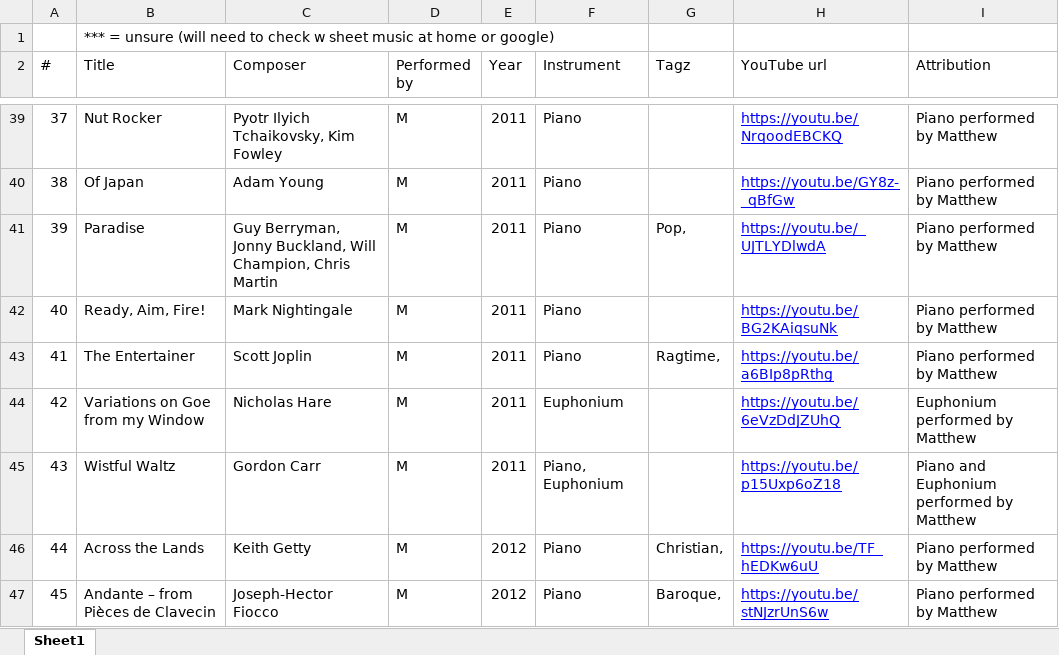
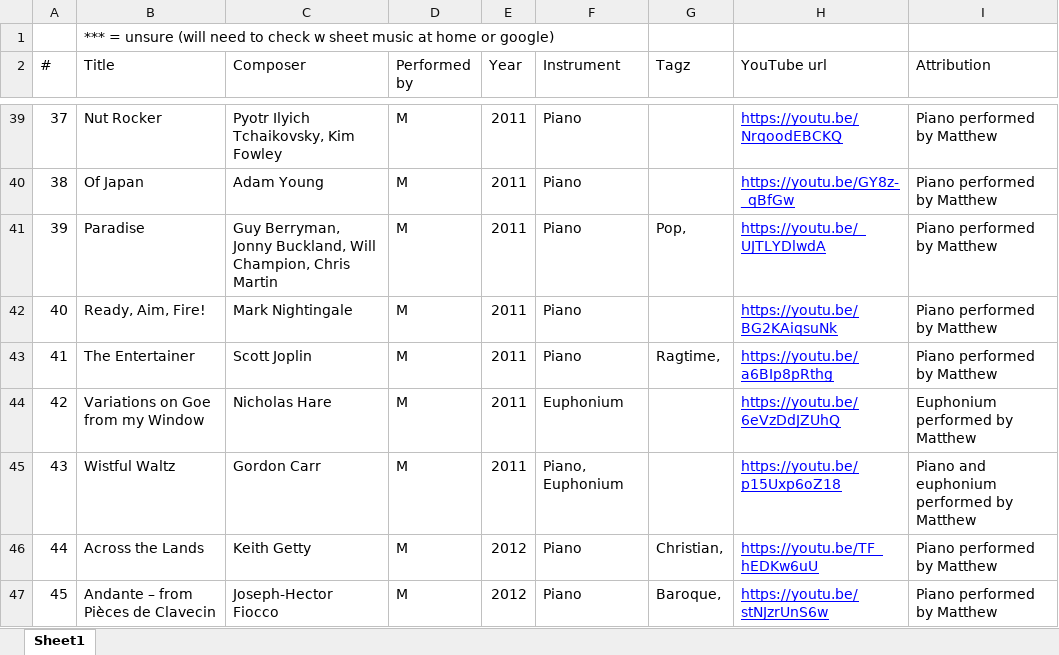
Before and after one commit to lawcollection/lawcollection.github.io, an Excel workbook: videos/Website videos.xlsx, sheet Sheet1, drawn as a sheet; only a part is shown, gaps mark what is left out; values as stored, in another font and other column widths than the file's, no borders; charts and pictures not drawn; the diff covers the shown part only; the diff names each change by its address in the sheet, - before the commit and + after, or states it on an @@ line.

```diff
--- a/videos/Website videos.xlsx (sheet Sheet1)
+++ b/videos/Website videos.xlsx (sheet Sheet1)
-I45 (Attribution): Piano and Euphonium performed by Matthew
+I45 (Attribution): Piano and euphonium performed by Matthew
```
Also changed, not shown: 9 added rows, 2 removed rows, 26 edited cells, cell formats and row numbers in column A elsewhere in this sheet, 8 other files.
